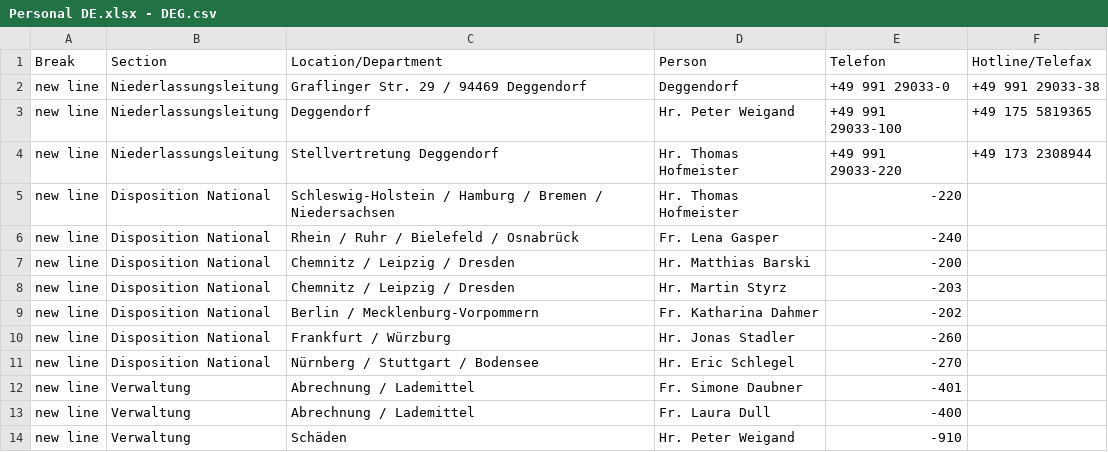
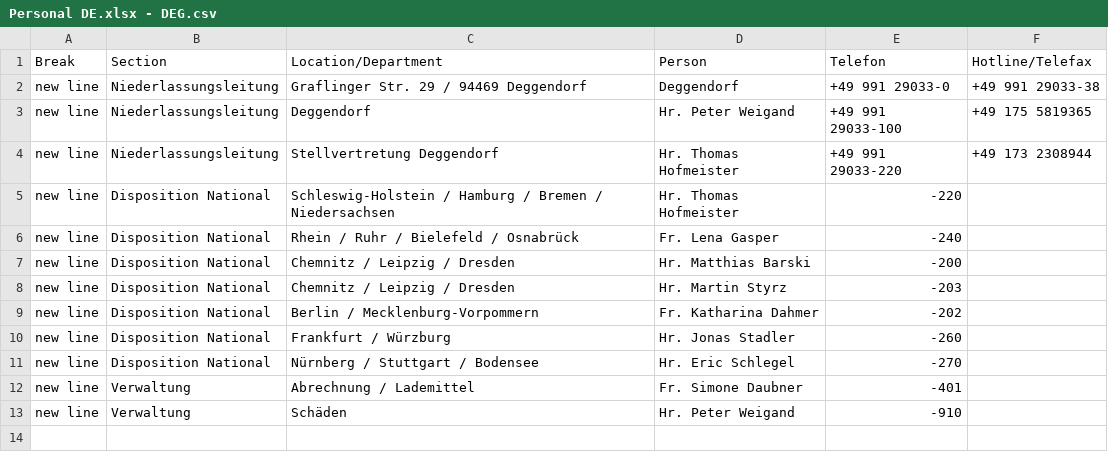
Before and after one commit to chavdarovae/gss-website, a CSV file: src/assets/files/locations/Personal DE.xlsx - DEG.csv, drawn as a sheet; the diff names each change by its address in the sheet, - before the commit and + after, or states it on an @@ line.

Commit message:
Update DEG.csv

```diff
--- a/src/assets/files/locations/Personal DE.xlsx - DEG.csv
+++ b/src/assets/files/locations/Personal DE.xlsx - DEG.csv
-row 13: new line | Verwaltung | Abrechnung / Lademittel | Fr. Laura Dull | -400
```
